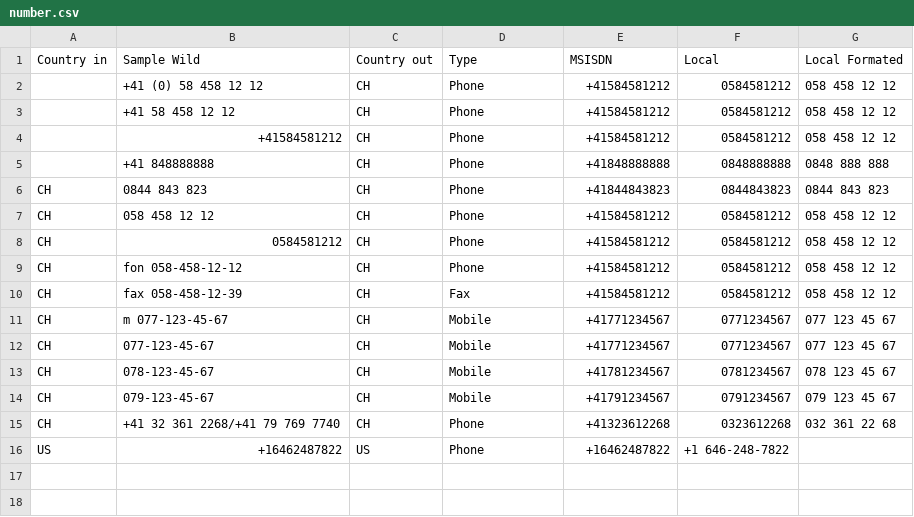
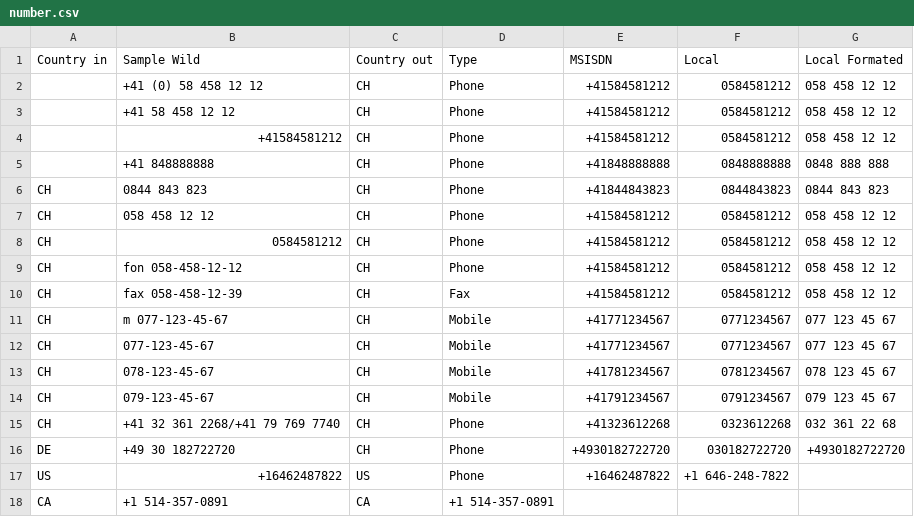
Before and after one commit to chatelao/osm-phones, a CSV file: src/number.csv, drawn as a sheet.

Commit message:
Update number.csv

```diff
--- a/src/number.csv
+++ b/src/number.csv
@@ -15,2 +15,4 @@ CH,079-123-45-67,CH,Mobile,+41791234567,0791234567,079 123 45 67
 CH,+41 32 361 2268/+41 79 769 7740,CH,Phone,+41323612268,0323612268,032 361 22 68
+DE,+49 30 182722720,CH,Phone,+4930182722720,030182722720,+4930182722720
 US,+16462487822,US,Phone,+16462487822,+1 646-248-7822
+CA,+1 514-357-0891,CA,+1 514-357-0891
```
